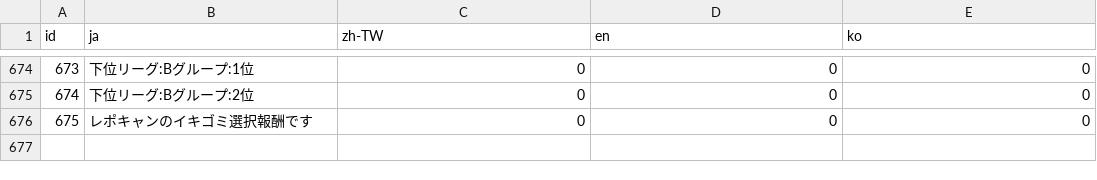
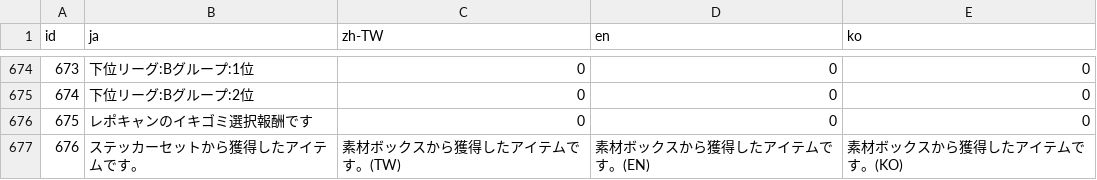
Before and after one commit to game4353/camp-data, a TSV file: data/tsv/TextMap/RewardText.tsv, drawn as a sheet; only a part is shown, gaps mark what is left out; the diff names each change by its address in the sheet, - before the commit and + after, or states it on an @@ line.

```diff
--- a/data/tsv/TextMap/RewardText.tsv
+++ b/data/tsv/TextMap/RewardText.tsv
+row 677: 676 | ステッカーセットから獲得したアイテムです。 | 素材ボックスから獲得したアイテムです。(TW) | 素材ボックスから獲得したアイテムです。(EN) | 素材ボックスから獲得したアイテムです。(KO)
```
Also changed, not shown: data/tsv/Challenge.tsv, data/tsv/Item.tsv, 9 other files.
